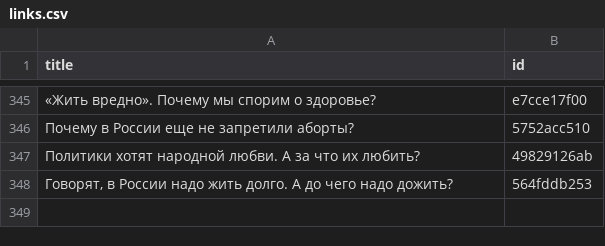
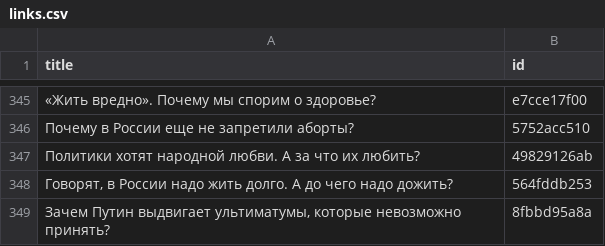
Before and after one commit to dmitriev-alex/signal-archive, a CSV file: _data/links.csv, drawn as a sheet; only a part is shown, gaps mark what is left out; the diff names each change by its address in the sheet, - before the commit and + after, or states it on an @@ line.

```diff
--- a/_data/links.csv
+++ b/_data/links.csv
+row 349: Зачем Путин выдвигает ультиматумы, которые невозможно принять? | 8fbbd95a8a
```
